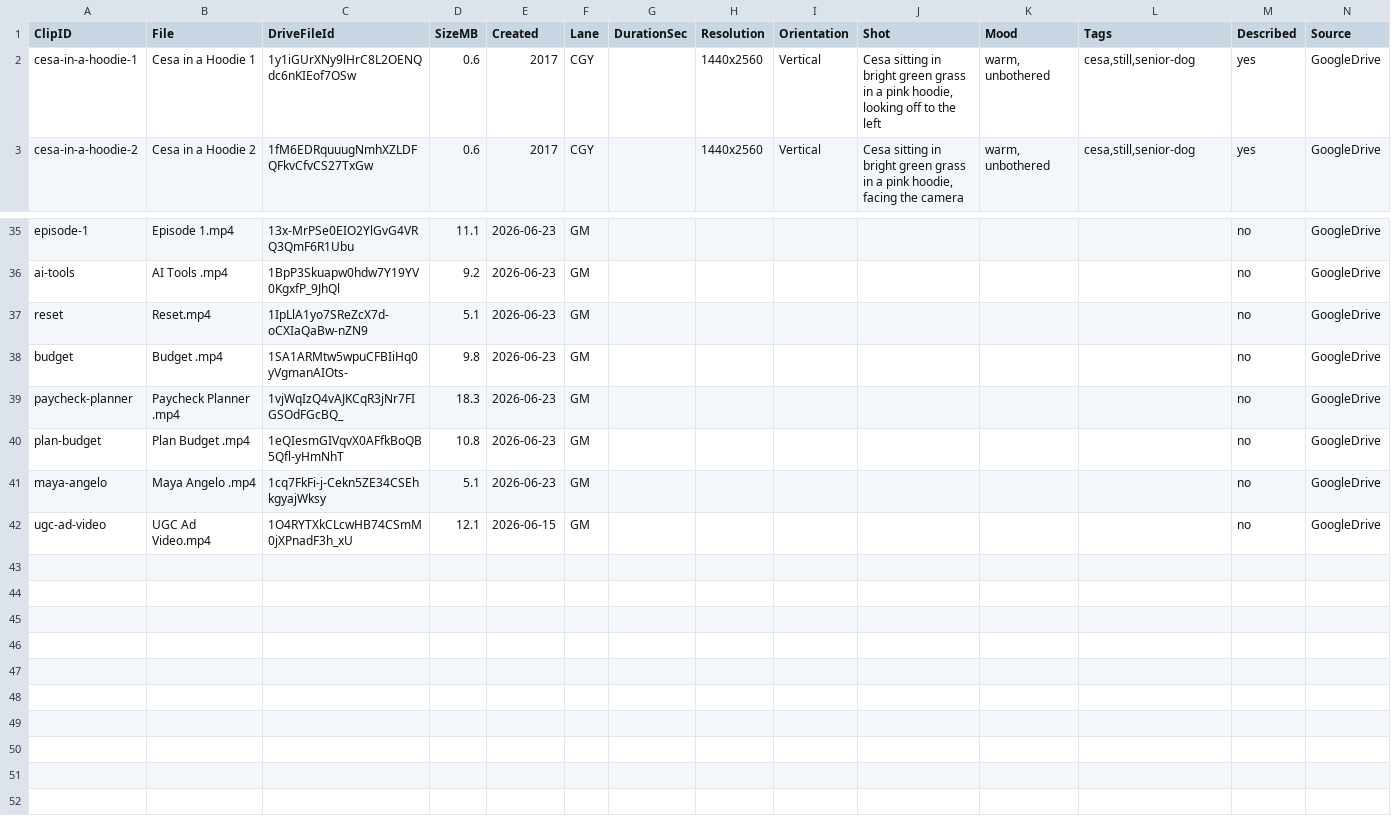
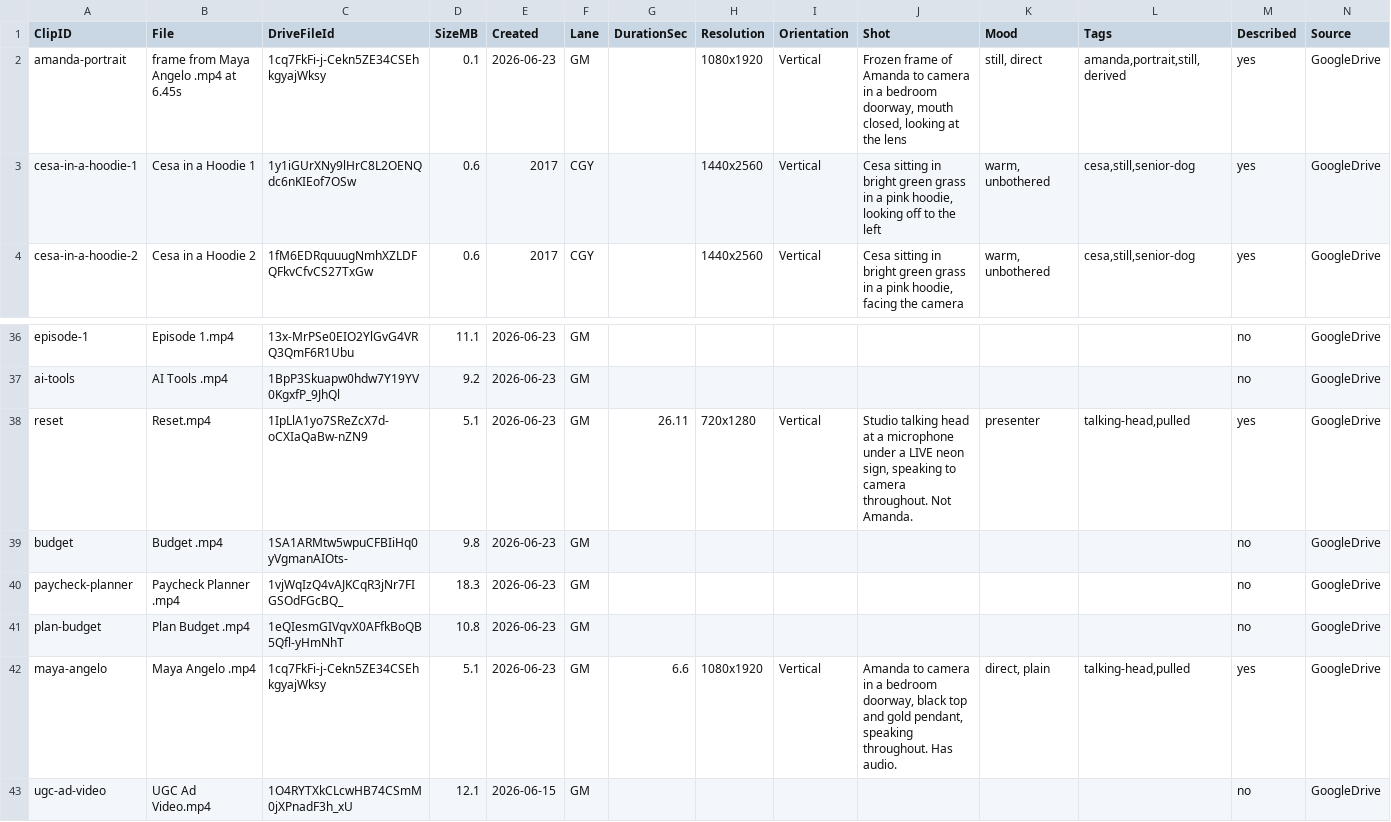
Before and after one commit to amandakersh85-sketch/GentleMuse, a CSV file: filing-system/data/clip-library-drive.csv, drawn as a sheet; only a part is shown, gaps mark what is left out.

```diff
--- a/filing-system/data/clip-library-drive.csv
+++ b/filing-system/data/clip-library-drive.csv
@@ -1,2 +1,3 @@
 ClipID,File,DriveFileId,SizeMB,Created,Lane,DurationSec,Resolution,Orientation,Shot,Mood,Tags,Described,Source
+amanda-portrait,frame from Maya Angelo .mp4 at 6.45s,1cq7FkFi-j-Cekn5ZE34CSEhkgyajWksy,0.1,2026-06-23,GM,,1080x1920,Vertical,"Frozen frame of Amanda to camera in a bedroom doorway, mouth closed, looking at the lens","still, direct","amanda,portrait,still,derived",yes,GoogleDrive
 cesa-in-a-hoodie-1,Cesa in a Hoodie 1,1y1iGUrXNy9lHrC8L2OENQdc6nKIEof7OSw,0.6,2017,CGY,,1440x2560,Vertical,"Cesa sitting in bright green grass in a pink hoodie, looking off to the left","warm, unbothered","cesa,still,senior-dog",yes,GoogleDrive
@@ -36,3 +37,3 @@ episode-1,Episode 1.mp4,13x-MrPSe0EIO2YlGvG4VRQ3QmF6R1Ubu,11.1,2026-06-23,GM,,,,
 ai-tools,AI Tools .mp4,1BpP3Skuapw0hdw7Y19YV0KgxfP_9JhQl,9.2,2026-06-23,GM,,,,,,,no,GoogleDrive
-reset,Reset.mp4,1IpLlA1yo7SReZcX7d-oCXIaQaBw-nZN9,5.1,2026-06-23,GM,,,,,,,no,GoogleDrive
+reset,Reset.mp4,1IpLlA1yo7SReZcX7d-oCXIaQaBw-nZN9,5.1,2026-06-23,GM,26.11,720x1280,Vertical,"Studio talking head at a microphone under a LIVE neon sign, speaking to camera throughout. Not Amanda.",presenter,"talking-head,pulled",yes,GoogleDrive
 budget,Budget .mp4,1SA1ARMtw5wpuCFBIiHq0yVgmanAIOts-,9.8,2026-06-23,GM,,,,,,,no,GoogleDrive
@@ -40,3 +41,3 @@ paycheck-planner,Paycheck Planner .mp4,1vjWqIzQ4vAJKCqR3jNr7FIGSOdFGcBQ_,18.3,20
 plan-budget,Plan Budget .mp4,1eQIesmGIVqvX0AFfkBoQB5Qfl-yHmNhT,10.8,2026-06-23,GM,,,,,,,no,GoogleDrive
-maya-angelo,Maya Angelo .mp4,1cq7FkFi-j-Cekn5ZE34CSEhkgyajWksy,5.1,2026-06-23,GM,,,,,,,no,GoogleDrive
+maya-angelo,Maya Angelo .mp4,1cq7FkFi-j-Cekn5ZE34CSEhkgyajWksy,5.1,2026-06-23,GM,6.6,1080x1920,Vertical,"Amanda to camera in a bedroom doorway, black top and gold pendant, speaking throughout. Has audio.","direct, plain","talking-head,pulled",yes,GoogleDrive
 ugc-ad-video,UGC Ad Video.mp4,1O4RYTXkCLcwHB74CSmM0jXPnadF3h_xU,12.1,2026-06-15,GM,,,,,,,no,GoogleDrive
```
Also changed, not shown: 1 other file.
